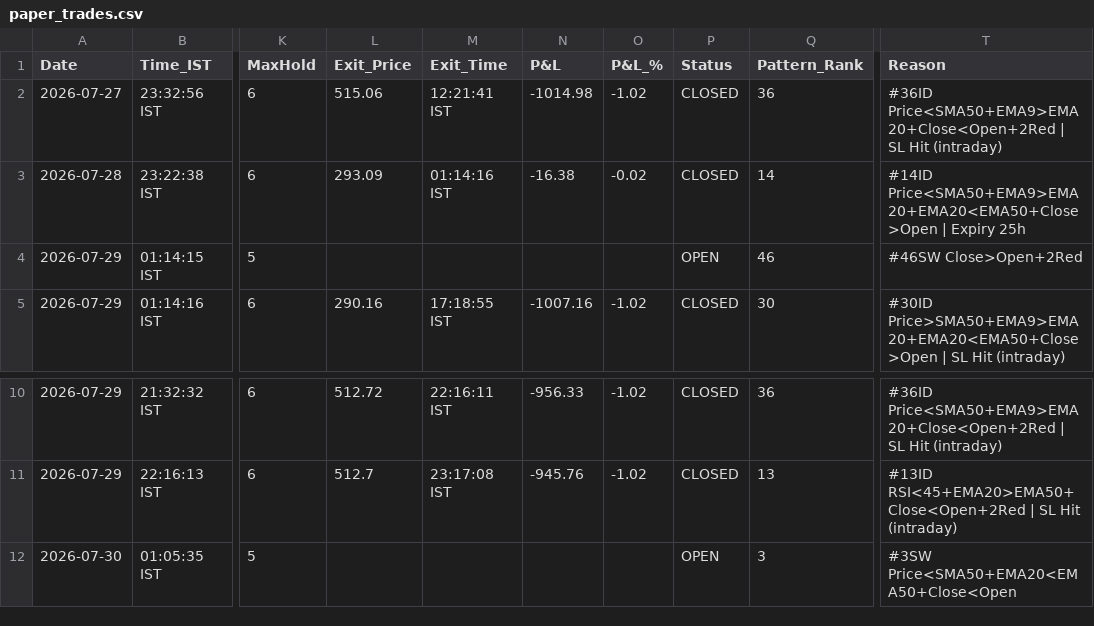
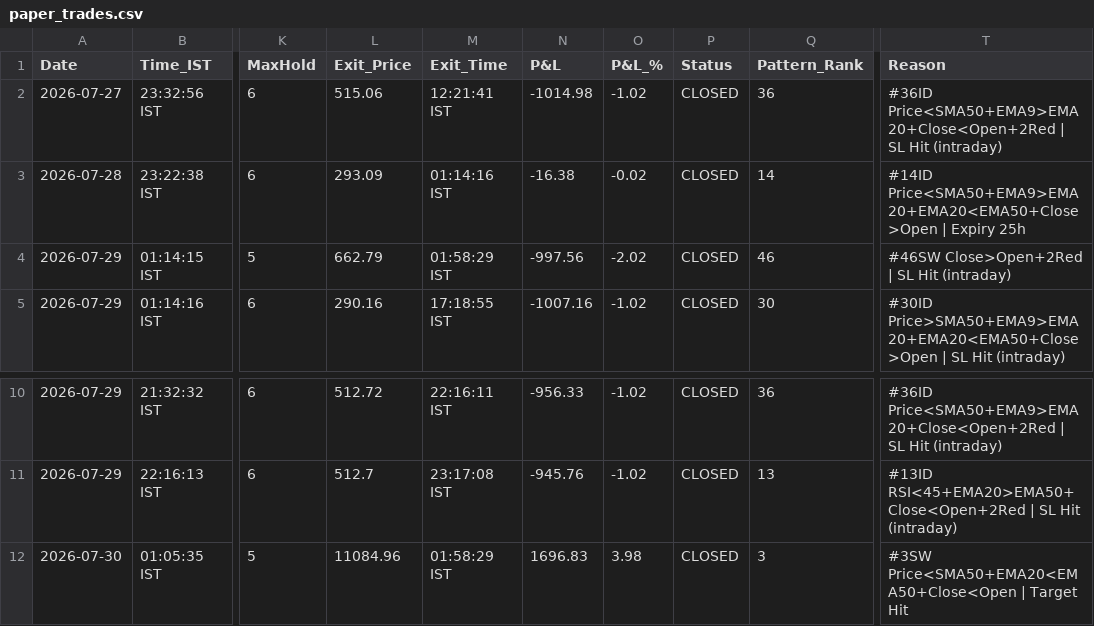
Before and after one commit to thokfoot/free-4-market-master, a CSV file: logs/paper_trades.csv, drawn as a sheet; only a part is shown, gaps mark what is left out; the diff names each change by its address in the sheet, - before the commit and + after, or states it on an @@ line.

```diff
--- a/logs/paper_trades.csv
+++ b/logs/paper_trades.csv
-L4 (Exit_Price): (empty)
+L4 (Exit_Price): 662.79
-M4 (Exit_Time): (empty)
+M4 (Exit_Time): 01:58:29 IST
-N4 (P&L): (empty)
+N4 (P&L): -997.56
-O4 (P&L_%): (empty)
+O4 (P&L_%): -2.02
-P4 (Status): OPEN
+P4 (Status): CLOSED
-T4 (Reason): #46SW Close>Open+2Red
+T4 (Reason): #46SW Close>Open+2Red | SL Hit (intraday)
-L12 (Exit_Price): (empty)
+L12 (Exit_Price): 11084.96
-M12 (Exit_Time): (empty)
+M12 (Exit_Time): 01:58:29 IST
-N12 (P&L): (empty)
+N12 (P&L): 1696.83
-O12 (P&L_%): (empty)
+O12 (P&L_%): 3.98
-P12 (Status): OPEN
+P12 (Status): CLOSED
-T12 (Reason): #3SW Price<SMA50+EMA20<EMA50+Close<Open
+T12 (Reason): #3SW Price<SMA50+EMA20<EMA50+Close<Open | Target Hit
```
Also changed, not shown: logs/portfolio_snapshots.csv, logs/trade_log.csv, 5 other files.
